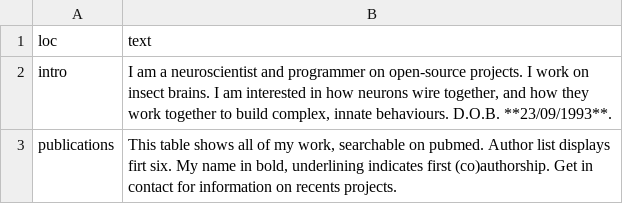
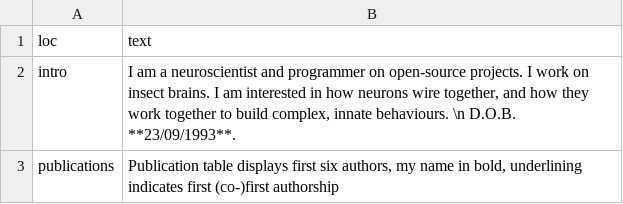
Before and after one commit to alexanderbates/asbates, a CSV file: resume/text_blocks.csv, drawn as a sheet.

```diff
--- a/resume/text_blocks.csv
+++ b/resume/text_blocks.csv
@@ -1,3 +1,3 @@
 loc,text
-intro,"I am a neuroscientist and programmer on open-source projects. I work on insect brains. I am interested in how neurons wire together, and how they work together to build complex, innate behaviours. D.O.B. **23/09/1993**."
-publications,"This table shows all of my work, searchable on pubmed. Author list displays firt six. My name in bold, underlining indicates first (co)authorship. Get in contact for information on recents projects."
+intro,"I am a neuroscientist and programmer on open-source projects. I work on insect brains. I am interested in how neurons wire together, and how they work together to build complex, innate behaviours. \n D.O.B. **23/09/1993**."
+publications,"Publication table displays first six authors, my name in bold, underlining indicates first (co-)first authorship"
```
Also changed, not shown: resume/entries.csv, 5 other files.
